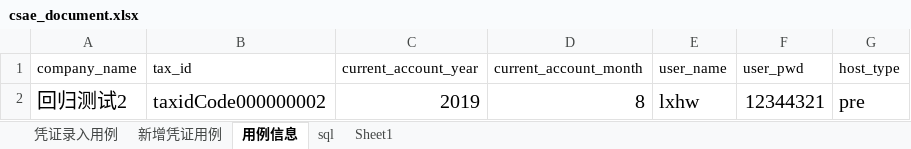
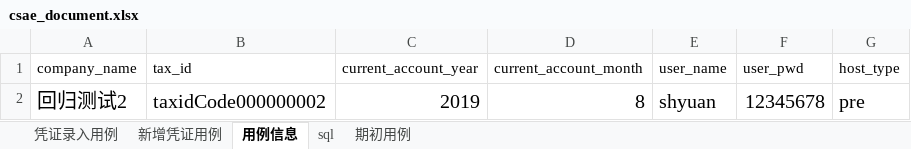
Before and after one commit to 282787906/AutomatedTest, an Excel workbook: code/testCases/csae_document.xlsx, sheet 用例信息, drawn as a sheet; values as stored, in another font and other column widths than the file's, no borders; the diff names each change by its address in the sheet, - before the commit and + after, or states it on an @@ line.

```diff
--- a/code/testCases/csae_document.xlsx (sheet 用例信息)
+++ b/code/testCases/csae_document.xlsx (sheet 用例信息)
-sheet tab: Sheet1
+sheet tab: 期初用例
-E2 (user_name): lxhw
+E2 (user_name): shyuan
-F2 (user_pwd): 12344321
+F2 (user_pwd): 12345678
```
Also changed, not shown: sheet 期初用例, sheet 凭证录入用例, 12 other files.
